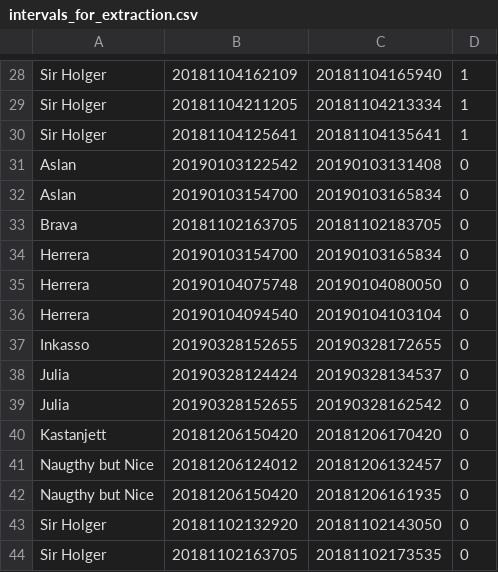
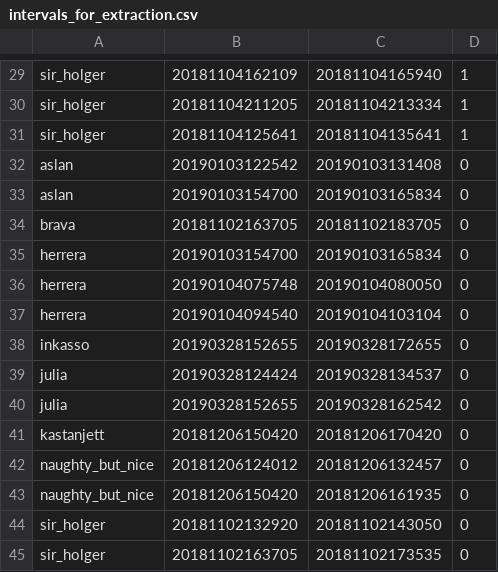
Before and after one commit to menorashid/gross_pain, a CSV file: metadata/intervals_for_extraction.csv, drawn as a sheet; only a part is shown, gaps mark what is left out; addresses are those after the commit; the diff covers the shown part only; the diff names each change by its address in the sheet, - before the commit and + after, or states it on an @@ line.

```diff
--- a/metadata/intervals_for_extraction.csv
+++ b/metadata/intervals_for_extraction.csv
-A29:A31: Sir Holger
+A29:A31: sir_holger
-A32:A33: Aslan
+A32:A33: aslan
-A34: Brava
+A34: brava
-A35:A37: Herrera
+A35:A37: herrera
-A38: Inkasso
+A38: inkasso
-A39:A40: Julia
+A39:A40: julia
-A41: Kastanjett
+A41: kastanjett
-A42:A43: Naugthy but Nice
+A42:A43: naughty_but_nice
-A44:A45: Sir Holger
+A44:A45: sir_holger
```
Also changed, not shown: 1 added row and 27 edited cells elsewhere in this file.
